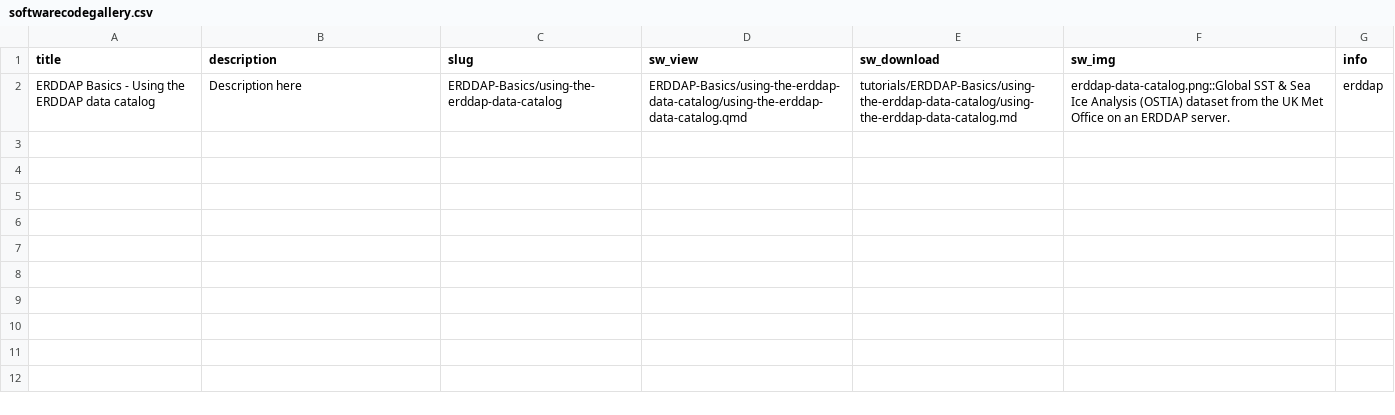
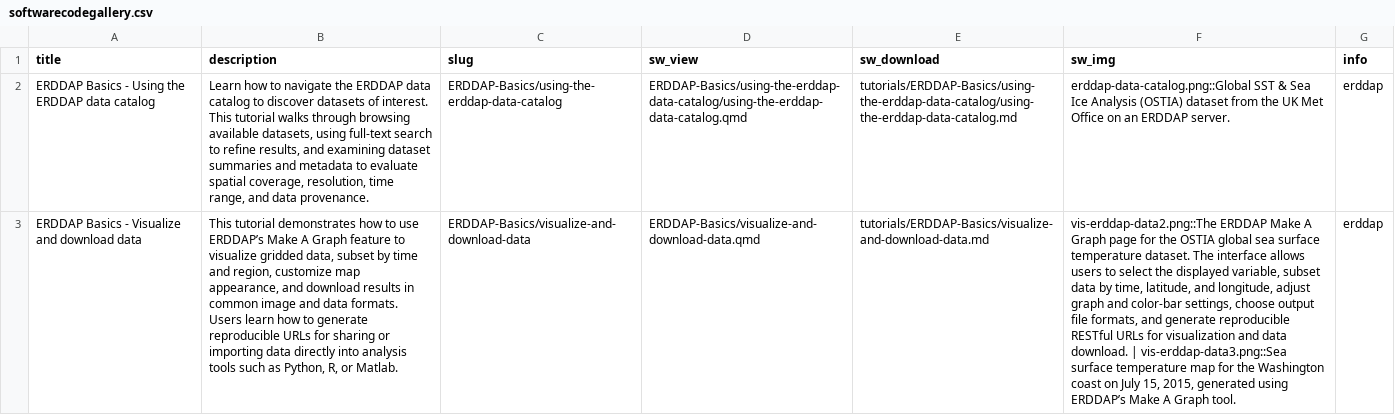
Before and after one commit to coastwatch-training/coastwatch-training.github.io, a CSV file: tutorials/softwarecodegallery.csv, drawn as a sheet; the diff names each change by its address in the sheet, - before the commit and + after, or states it on an @@ line.

Commit message:
Add next erddap lesson

```diff
--- a/tutorials/softwarecodegallery.csv
+++ b/tutorials/softwarecodegallery.csv
-B2 (description): Description here
+B2 (description): Learn how to navigate the ERDDAP data catalog to discover datasets of interest. This tutorial walks through browsing available datasets, using full-text search to refine results, and examining dataset summaries and metadata to evaluate spatial coverage, resolution, time range, and data provenance.
+row 3: ERDDAP Basics - Visualize and download data | This tutorial demonstrates how to use ERDDAP’s Make A Graph feature to visualize gridded data, subset by time and region, customize map appearance, and download results in common image and data formats. Users learn how to generate reproducible URLs for sharing or importing data directly into analysis tools such as Python, R, or Matlab. | ERDDAP-Basics/visualize-and-download-data | ERDDAP-Basics/visualize-and-download-data.qmd | tutorials/ERDDAP-Basics/visualize-and-download-data.md | vis-erddap-data2.png::The ERDDAP Make A Graph page for the OSTIA global sea surface temperature dataset. The interface allows users to select the displayed variable, subset data by time, latitude, and longitude, adjust graph and color-bar settings, choose output file formats, and generate reproducible RESTful URLs for visualization and data download. | vis-erddap-data3.png::Sea surface temperature map for the Washington coast on July 15, 2015, generated using ERDDAP’s Make A Graph tool. | erddap
```
Also changed, not shown: 12 other files.
